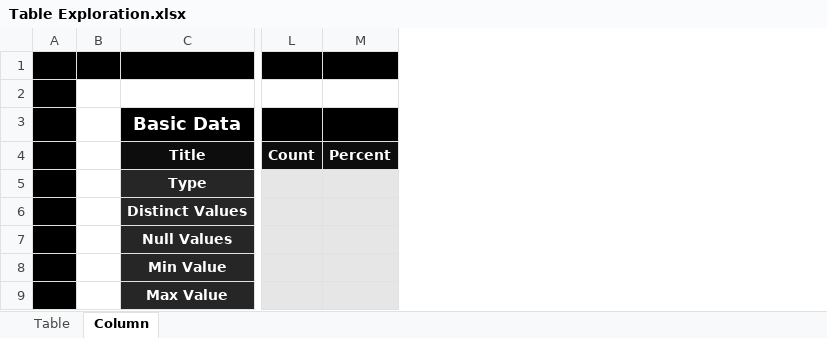
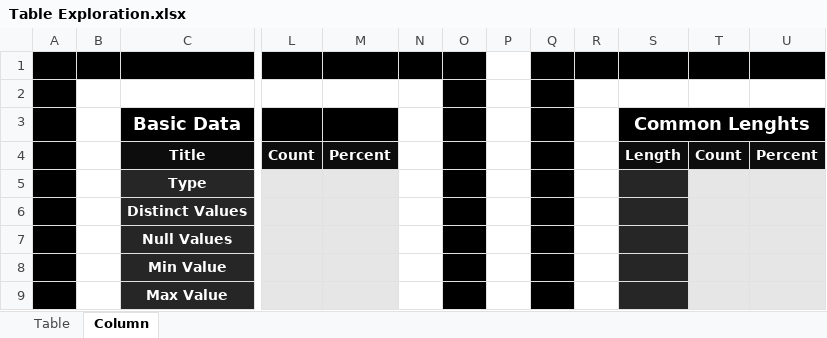
Before and after one commit to valdas1966/mypy, an Excel workbook: f_data_exploration/Table Exploration.xlsx, sheet Column, drawn as a sheet; only a part is shown, gaps mark what is left out; values as stored, in another font and other column widths than the file's, no borders; conditional formats not drawn; the diff names each change by its address in the sheet, - before the commit and + after, or states it on an @@ line.

```diff
--- a/f_data_exploration/Table Exploration.xlsx (sheet Column)
+++ b/f_data_exploration/Table Exploration.xlsx (sheet Column)
+column N, empty
+column O, empty
+column P, empty
+column Q, empty
+column R, empty
+column S (Common Lenghts), row 4: Length
+column T, row 4: Count
+column U, row 4: Percent
```
Also changed, not shown: f_data_exploration/temp.xlsx, 1 other file.
